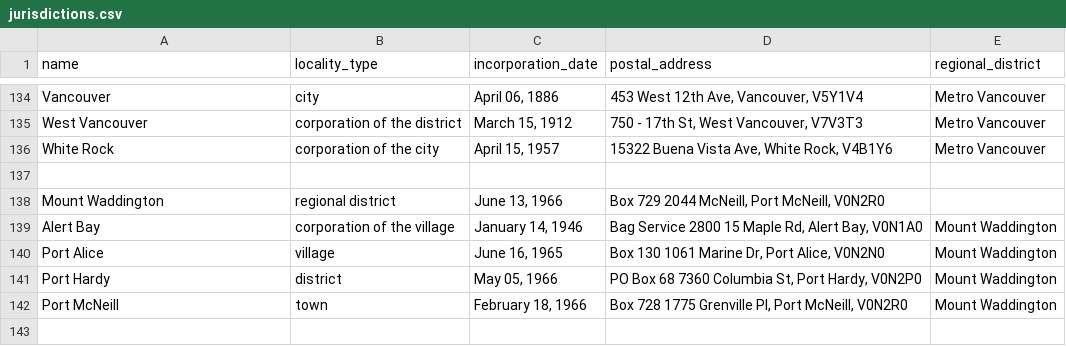
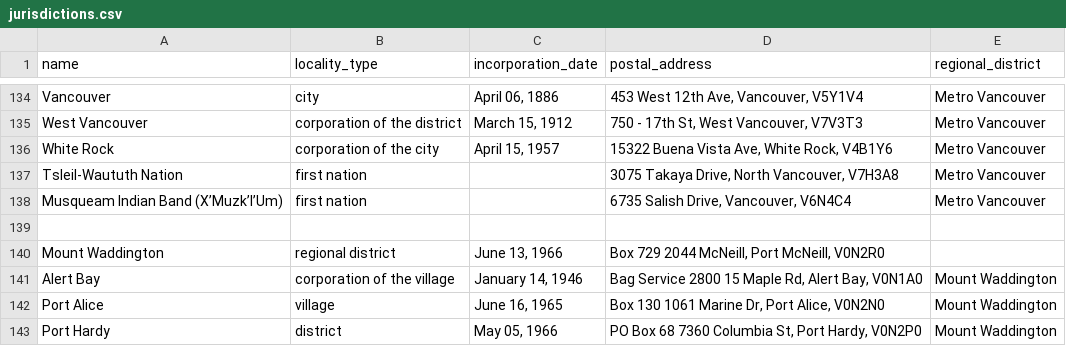
Before and after one commit to bcgov/HOUS-permit-portal, a CSV file: docs/csv/jurisdictions.csv, drawn as a sheet; only a part is shown, gaps mark what is left out; the shorter side is filled out with more unchanged rows.

Commit message:
add first nations to seeds

```diff
--- a/docs/csv/jurisdictions.csv
+++ b/docs/csv/jurisdictions.csv
@@ -136,2 +136,4 @@ West Vancouver,corporation of the district,"March 15, 1912","750 - 17th St, West
 White Rock,corporation of the city,"April 15, 1957","15322 Buena Vista Ave, White Rock, V4B1Y6",Metro Vancouver
+Tsleil-Waututh Nation,first nation,,"3075 Takaya Drive, North Vancouver, V7H3A8",Metro Vancouver
+Musqueam Indian Band (X’Muzk’I’Um),first nation,,"6735 Salish Drive, Vancouver, V6N4C4",Metro Vancouver
 
```
